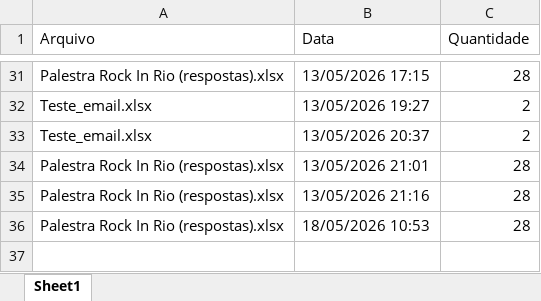
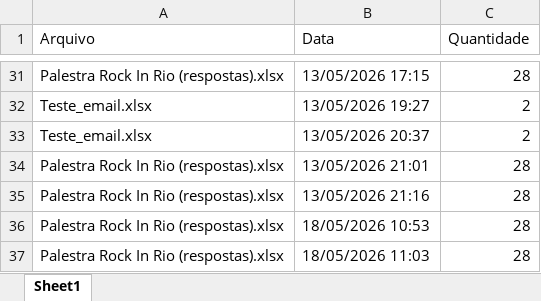
Before and after one commit to dorlegbs/Formatador_Certificado_A2, an Excel workbook: historico/historico.xlsx, sheet Sheet1, drawn as a sheet; only a part is shown, gaps mark what is left out; values as stored, in another font and other column widths than the file's, no borders; the diff names each change by its address in the sheet, - before the commit and + after, or states it on an @@ line.

```diff
--- a/historico/historico.xlsx (sheet Sheet1)
+++ b/historico/historico.xlsx (sheet Sheet1)
+row 37: Palestra Rock In Rio (respostas).xlsx | 18/05/2026 11:03 | 28
```
Also changed, not shown: saidas/saida_Palestra Rock In Rio (respostas).xlsx, 28 other files.
